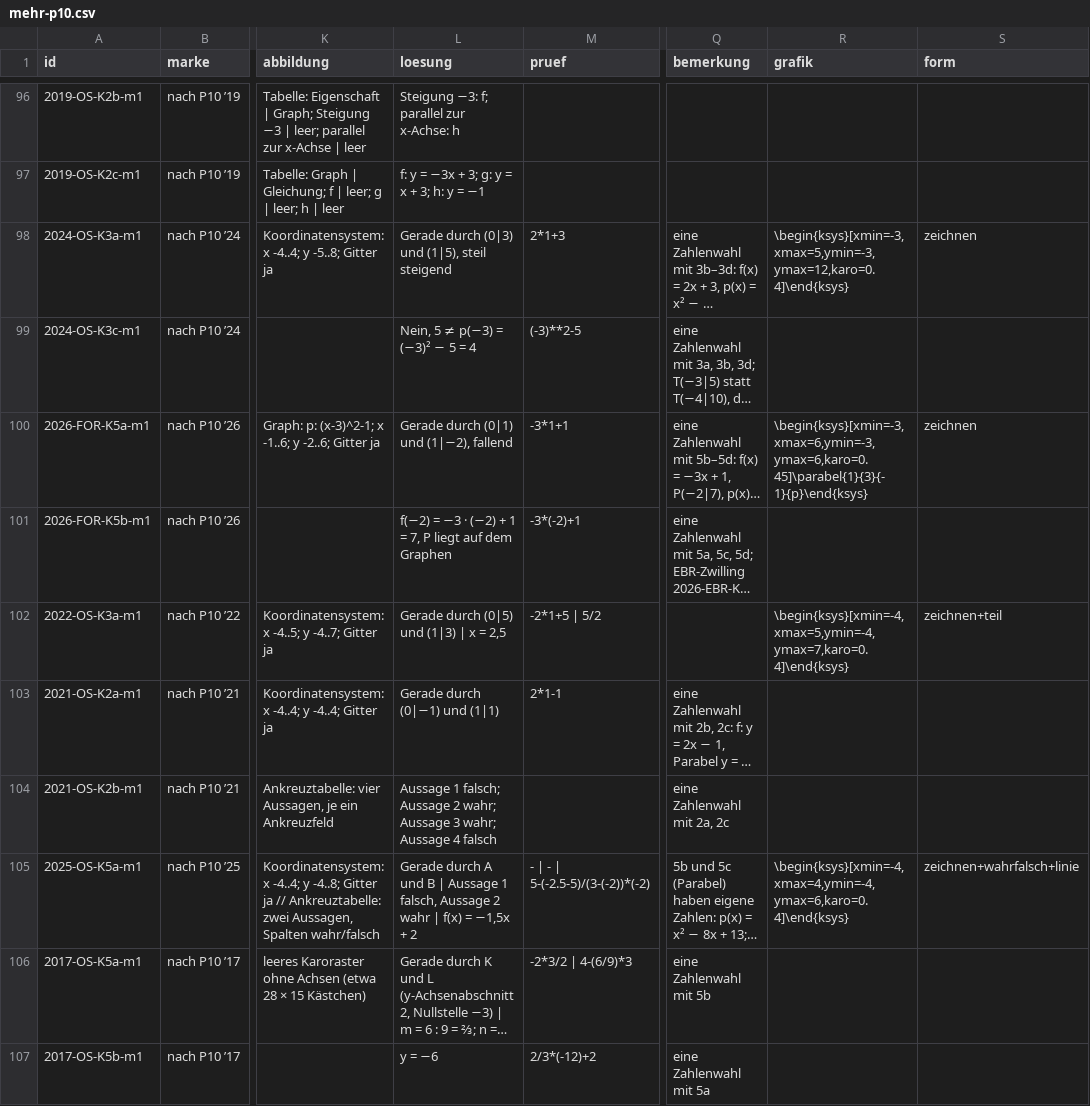
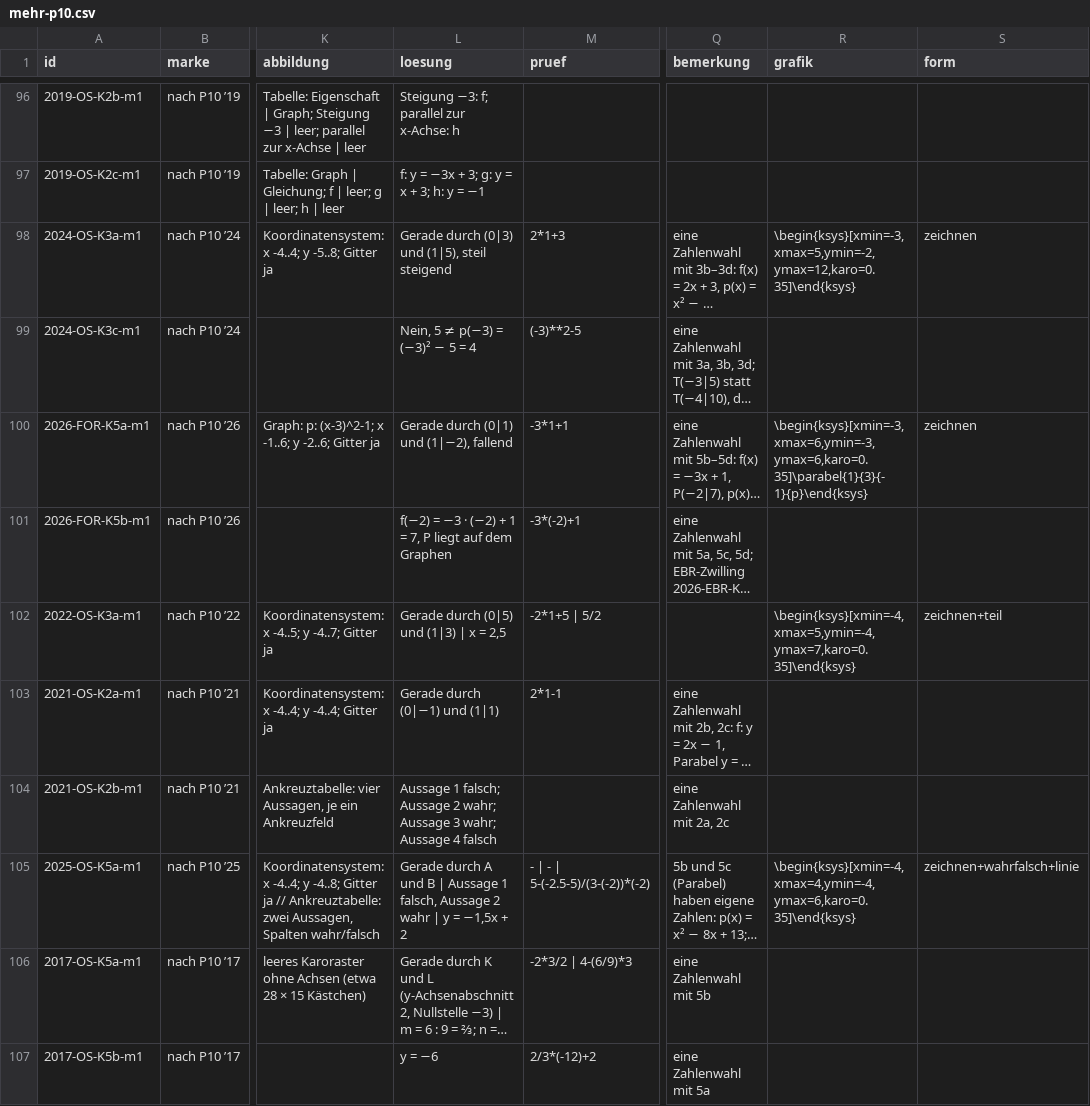
Before and after one commit to hz-0801/mathe-nachhilfe, a CSV file: msa/mehr-p10.csv, drawn as a sheet; only a part is shown, gaps mark what is left out; long unchanged cells end in …; the diff covers the shown part only; the diff names each change by its address in the sheet, - before the commit and + after, or states it on an @@ line.

```diff
--- a/msa/mehr-p10.csv
+++ b/msa/mehr-p10.csv
-R98 (grafik): \begin{ksys}[xmin=-3,xmax=5,ymin=-3,ymax=12,karo=0.4]\end{ksys}
+R98 (grafik): \begin{ksys}[xmin=-3,xmax=5,ymin=-2,ymax=12,karo=0.35]\end{ksys}
-R100 (grafik): \begin{ksys}[xmin=-3,xmax=6,ymin=-3,ymax=6,karo=0.45]\parabel{1}{3}{-1}{p}\end{ksys}
+R100 (grafik): \begin{ksys}[xmin=-3,xmax=6,ymin=-3,ymax=6,karo=0.35]\parabel{1}{3}{-1}{p}\end{ksys}
-R102 (grafik): \begin{ksys}[xmin=-4,xmax=5,ymin=-4,ymax=7,karo=0.4]\end{ksys}
+R102 (grafik): \begin{ksys}[xmin=-4,xmax=5,ymin=-4,ymax=7,karo=0.35]\end{ksys}
-L105 (loesung): …wahr | f(x) = −1,5x…
+L105 (loesung): …wahr | y = −1,5x…
-R105 (grafik): \begin{ksys}[xmin=-4,xmax=4,ymin=-4,ymax=6,karo=0.4]\end{ksys}
+R105 (grafik): \begin{ksys}[xmin=-4,xmax=4,ymin=-4,ymax=6,karo=0.35]\end{ksys}
```
Also changed, not shown: 8 edited cells elsewhere in this file.
